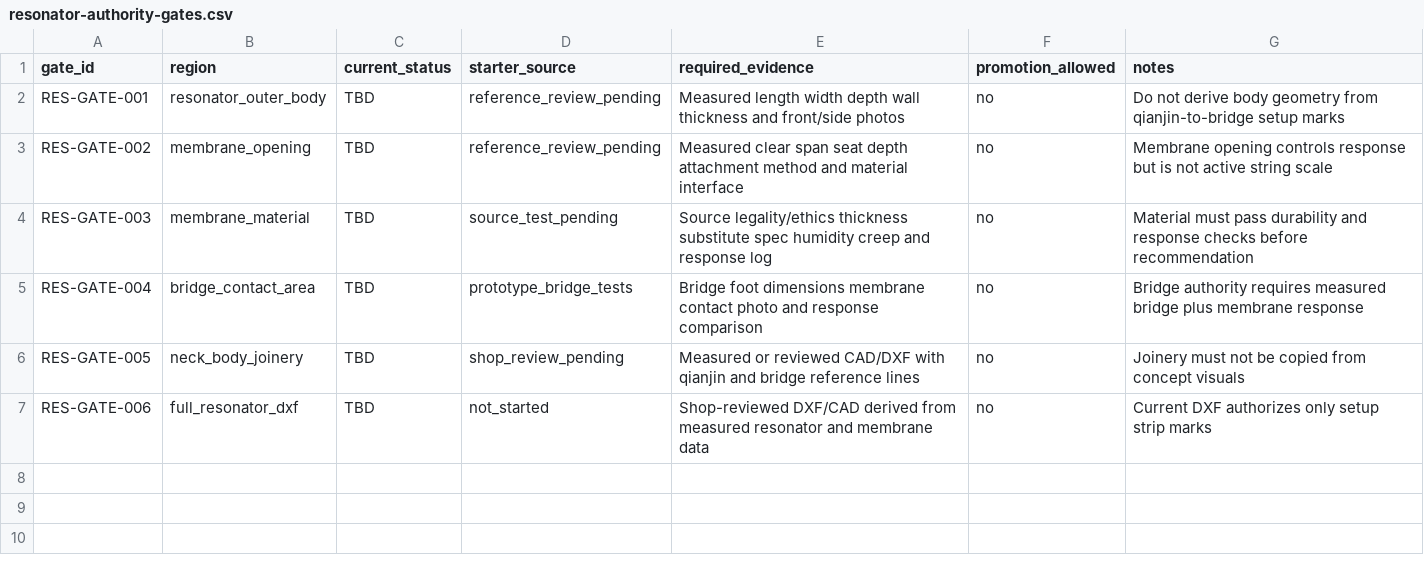
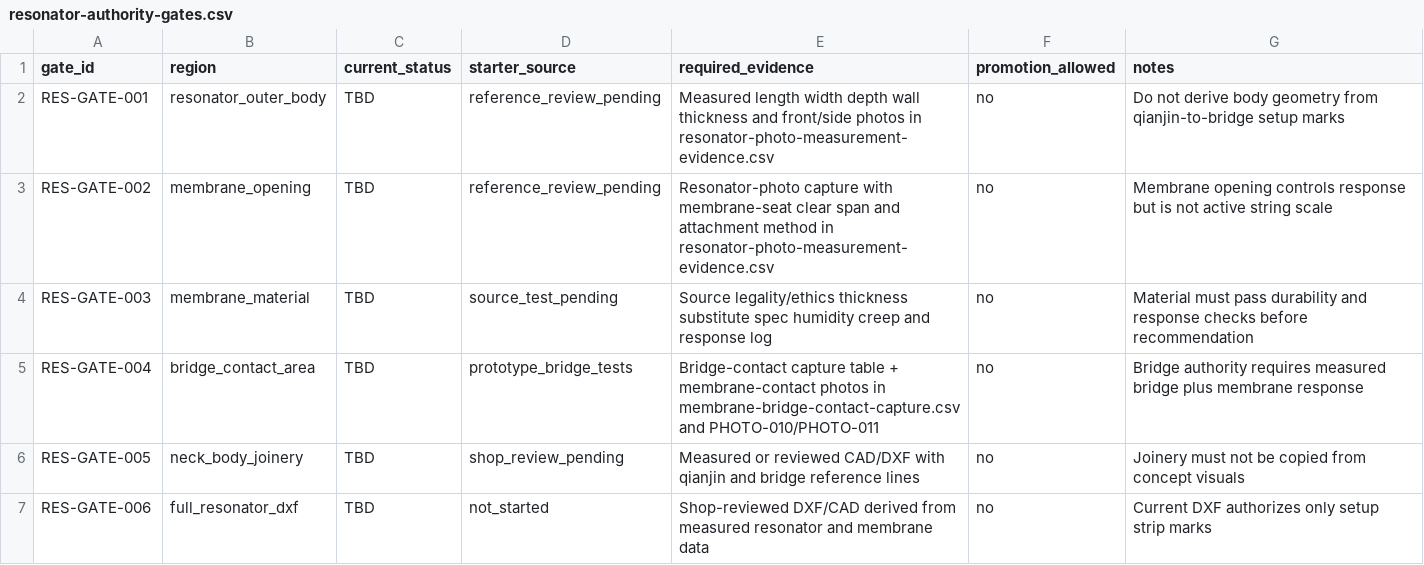
Before and after one commit to tonykoop/erhu, a CSV file: resonator-authority-gates.csv, drawn as a sheet.

```diff
--- a/resonator-authority-gates.csv
+++ b/resonator-authority-gates.csv
@@ -1,6 +1,6 @@
 gate_id,region,current_status,starter_source,required_evidence,promotion_allowed,notes
-RES-GATE-001,resonator_outer_body,TBD,reference_review_pending,Measured length width depth wall thickness and front/side photos,no,Do not derive body geometry from qianjin-to-bridge setup marks
-RES-GATE-002,membrane_opening,TBD,reference_review_pending,Measured clear span seat depth attachment method and material interface,no,Membrane opening controls response but is not active string scale
+RES-GATE-001,resonator_outer_body,TBD,reference_review_pending,Measured length width depth wall thickness and front/side photos in resonator-photo-measurement-evidence.csv,no,Do not derive body geometry from qianjin-to-bridge setup marks
+RES-GATE-002,membrane_opening,TBD,reference_review_pending,Resonator-photo capture with membrane-seat clear span and attachment method in resonator-photo-measurement-evidence.csv,no,Membrane opening controls response but is not active string scale
 RES-GATE-003,membrane_material,TBD,source_test_pending,Source legality/ethics thickness substitute spec humidity creep and response log,no,Material must pass durability and response checks before recommendation
-RES-GATE-004,bridge_contact_area,TBD,prototype_bridge_tests,Bridge foot dimensions membrane contact photo and response comparison,no,Bridge authority requires measured bridge plus membrane response
+RES-GATE-004,bridge_contact_area,TBD,prototype_bridge_tests,Bridge-contact capture table + membrane-contact photos in membrane-bridge-contact-capture.csv and PHOTO-010/PHOTO-011,no,Bridge authority requires measured bridge plus membrane response
 RES-GATE-005,neck_body_joinery,TBD,shop_review_pending,Measured or reviewed CAD/DXF with qianjin and bridge reference lines,no,Joinery must not be copied from concept visuals
```
Also changed, not shown: validation-loop.csv, validation.csv, 6 other files.
